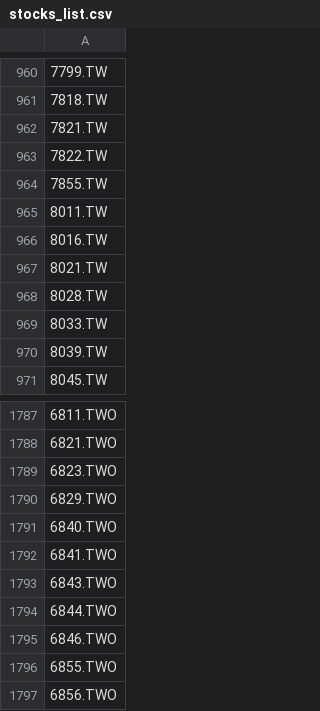
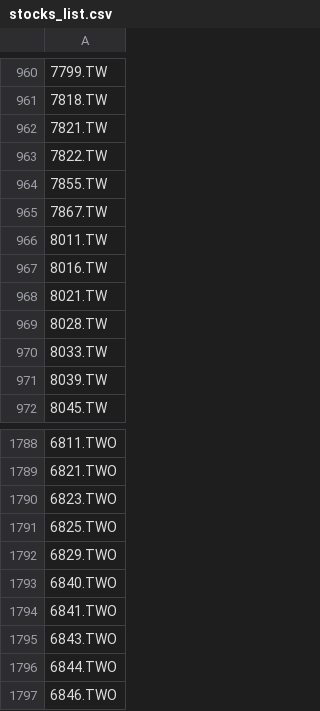
Before and after one commit to bdron0222-cpu/stock_engine, a CSV file: stocks_list.csv, drawn as a sheet; only a part is shown, gaps mark what is left out; the shorter side is filled out with more unchanged rows; the diff names each change by its address in the sheet, - before the commit and + after, or states it on an @@ line.

```diff
--- a/stocks_list.csv
+++ b/stocks_list.csv
+row 965: 7867.TW
+row 1791: 6825.TWO
```
Also changed, not shown: all_candidates_proximity.csv, watchlist_aggressive.csv, 3 other files.
